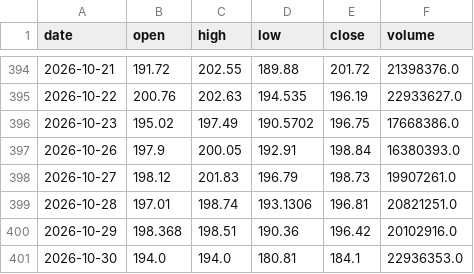
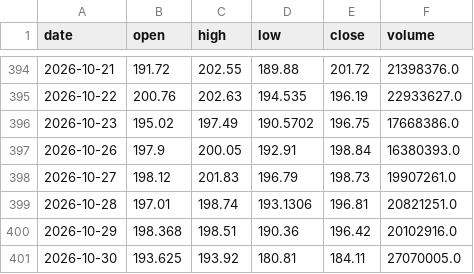
Before and after one commit to CRCBIT/STOCK_PREDICT, a CSV file: published/history/PLTR.csv, drawn as a sheet; only a part is shown, gaps mark what is left out.

```diff
--- a/published/history/PLTR.csv
+++ b/published/history/PLTR.csv
@@ -400,2 +400,2 @@ date,open,high,low,close,volume
 2026-10-29,198.368,198.51,190.36,196.42,20102916.0
-2026-10-30,194.0,194.0,180.81,184.1,22936353.0
+2026-10-30,193.625,193.92,180.81,184.11,27070005.0
```
Also changed, not shown: published/history/AAPL.csv, published/history/ETHA.csv, 36 other files.
